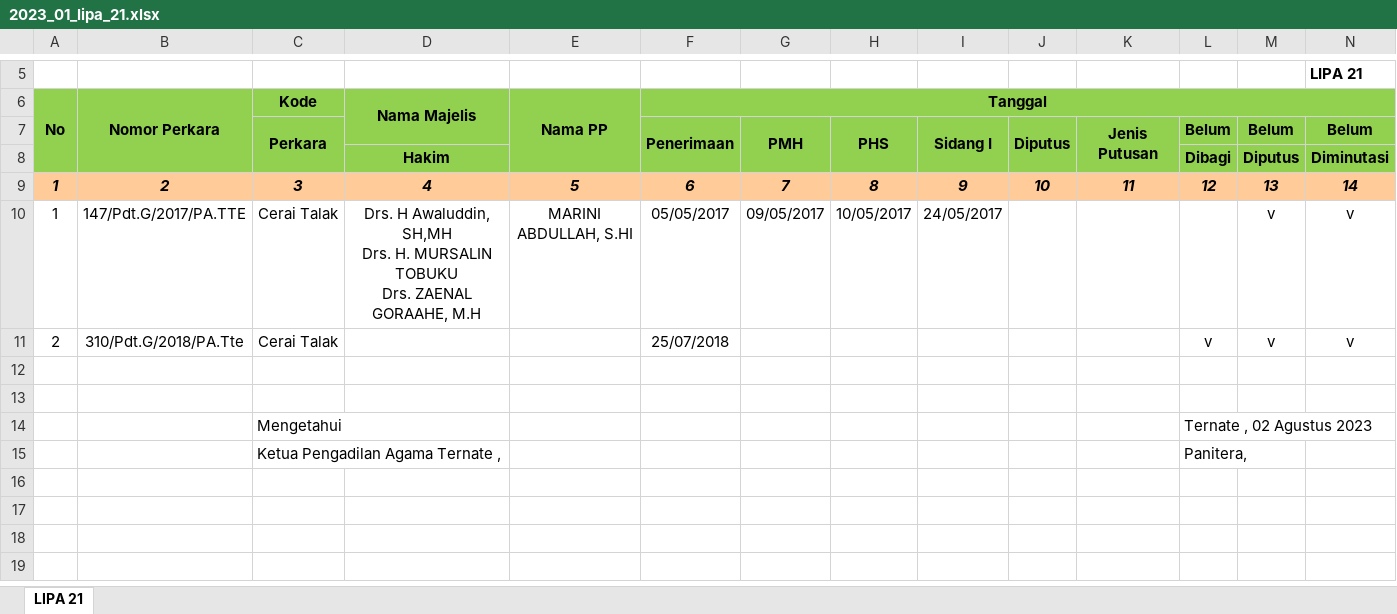
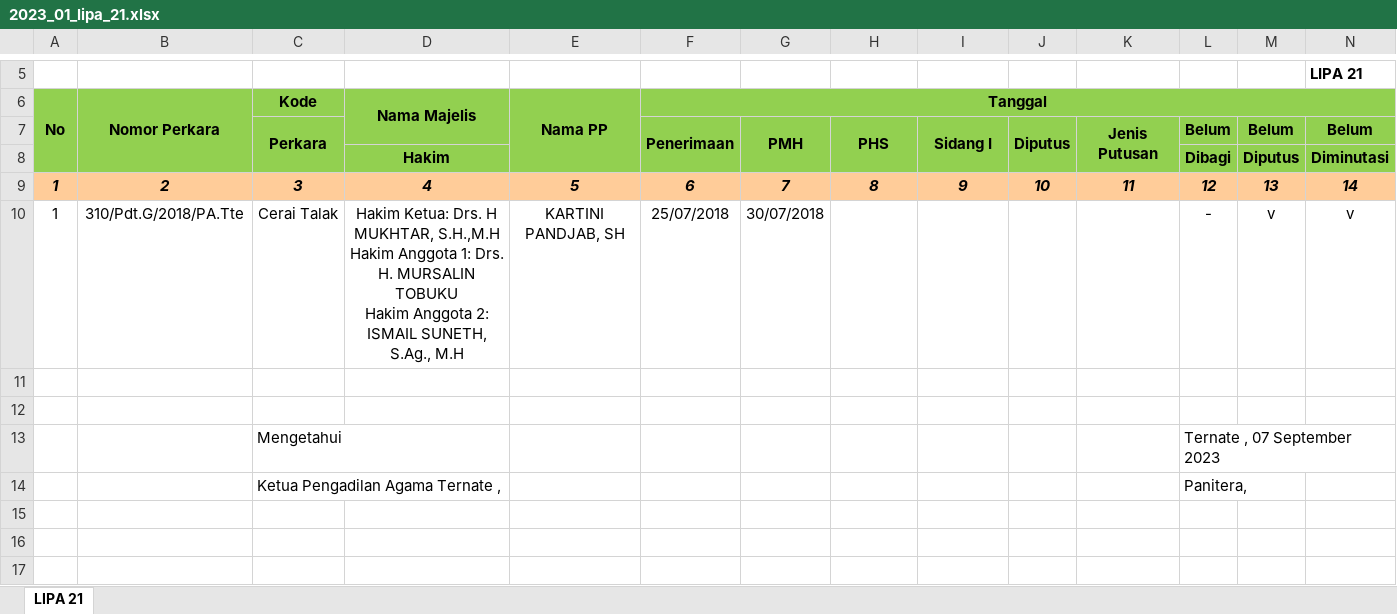
Before and after one commit to jkurniawan178/elaporan, an Excel workbook: hasil/2023_01_lipa_21.xlsx, sheet LIPA 21, drawn as a sheet; only a part is shown, gaps mark what is left out; the shorter side is filled out with more unchanged rows; values as stored, in another font and other column widths than the file's, no borders; removed rows and columns are numbered as before the commit, all else as after; rows hold the shown columns only; ↵ is a line break in a cell; the diff names each change by its address in the sheet, - before the commit and + after, or states it on an @@ line.

Commit message:
add view table laporan lipa 21

```diff
--- a/hasil/2023_01_lipa_21.xlsx (sheet LIPA 21)
+++ b/hasil/2023_01_lipa_21.xlsx (sheet LIPA 21)
-B10 (Nomor Perkara): 147/Pdt.G/2017/PA.TTE
+B10 (Nomor Perkara): 310/Pdt.G/2018/PA.Tte
-D10 (Nama Majelis): Drs. H Awaluddin, SH,MH ↵ Drs. H. MURSALIN TOBUKU ↵ Drs. ZAENAL GORAAHE, M.H
+D10 (Nama Majelis): Hakim Ketua: Drs. H MUKHTAR, S.H.,M.H ↵ Hakim Anggota 1: Drs. H. MURSALIN TOBUKU ↵ Hakim Anggota 2: ISMAIL SUNETH, S.Ag., M.H
-E10 (Nama PP): MARINI ABDULLAH, S.HI
+E10 (Nama PP): KARTINI PANDJAB, SH
-F10 (Tanggal): 05/05/2017
+F10 (Tanggal): 25/07/2018
-G10: 09/05/2017
+G10: 30/07/2018
-H10: 10/05/2017
+H10: (empty)
-I10: 24/05/2017
+I10: (empty)
-L10: (empty)
+L10: -
-row 11: 2 | 310/Pdt.G/2018/PA.Tte | Cerai Talak |  |  | 25/07/2018 |  |  |  |  |  | v | v | v
-L13: Ternate , 02 Agustus 2023
+L13: Ternate , 07 September 2023
```
Also changed, not shown: hasil/2023_01_lipa_19.xlsx, hasil/2023_01_lipa_20.xlsx, 4 other files.
